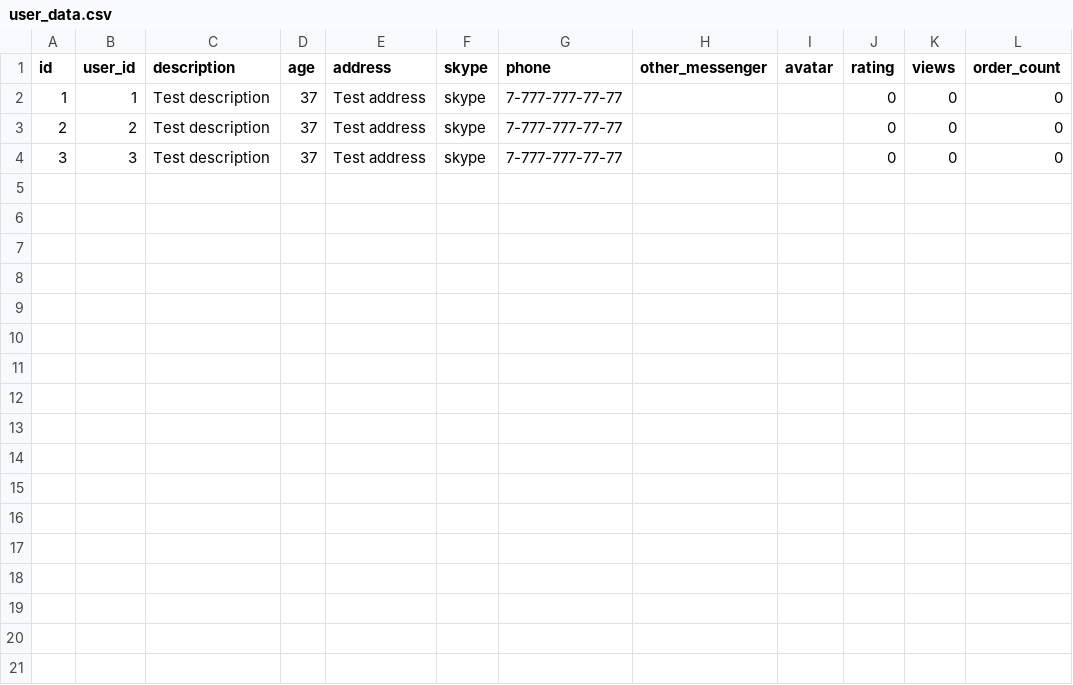
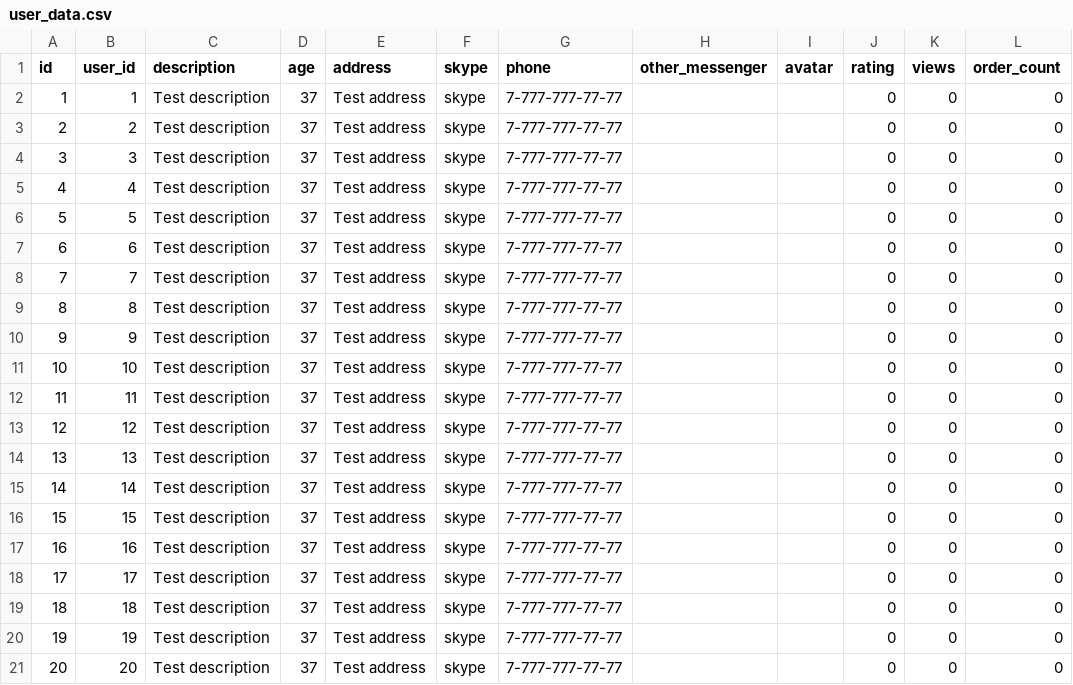
Before and after one commit to htmlacademy-yii/55546-task-force-1, a CSV file: data/user_data.csv, drawn as a sheet; the diff names each change by its address in the sheet, - before the commit and + after, or states it on an @@ line.

```diff
--- a/data/user_data.csv
+++ b/data/user_data.csv
+row 5: 4 | 4 | Test description | 37 | Test address | skype | 7-777-777-77-77 |  |  | 0 | 0 | 0
+row 6: 5 | 5 | Test description | 37 | Test address | skype | 7-777-777-77-77 |  |  | 0 | 0 | 0
+row 7: 6 | 6 | Test description | 37 | Test address | skype | 7-777-777-77-77 |  |  | 0 | 0 | 0
+row 8: 7 | 7 | Test description | 37 | Test address | skype | 7-777-777-77-77 |  |  | 0 | 0 | 0
+row 9: 8 | 8 | Test description | 37 | Test address | skype | 7-777-777-77-77 |  |  | 0 | 0 | 0
+row 10: 9 | 9 | Test description | 37 | Test address | skype | 7-777-777-77-77 |  |  | 0 | 0 | 0
+row 11: 10 | 10 | Test description | 37 | Test address | skype | 7-777-777-77-77 |  |  | 0 | 0 | 0
+row 12: 11 | 11 | Test description | 37 | Test address | skype | 7-777-777-77-77 |  |  | 0 | 0 | 0
+row 13: 12 | 12 | Test description | 37 | Test address | skype | 7-777-777-77-77 |  |  | 0 | 0 | 0
+row 14: 13 | 13 | Test description | 37 | Test address | skype | 7-777-777-77-77 |  |  | 0 | 0 | 0
+row 15: 14 | 14 | Test description | 37 | Test address | skype | 7-777-777-77-77 |  |  | 0 | 0 | 0
+row 16: 15 | 15 | Test description | 37 | Test address | skype | 7-777-777-77-77 |  |  | 0 | 0 | 0
+row 17: 16 | 16 | Test description | 37 | Test address | skype | 7-777-777-77-77 |  |  | 0 | 0 | 0
+row 18: 17 | 17 | Test description | 37 | Test address | skype | 7-777-777-77-77 |  |  | 0 | 0 | 0
+row 19: 18 | 18 | Test description | 37 | Test address | skype | 7-777-777-77-77 |  |  | 0 | 0 | 0
+row 20: 19 | 19 | Test description | 37 | Test address | skype | 7-777-777-77-77 |  |  | 0 | 0 | 0
+row 21: 20 | 20 | Test description | 37 | Test address | skype | 7-777-777-77-77 |  |  | 0 | 0 | 0
```
Also changed, not shown: 7 other files.
